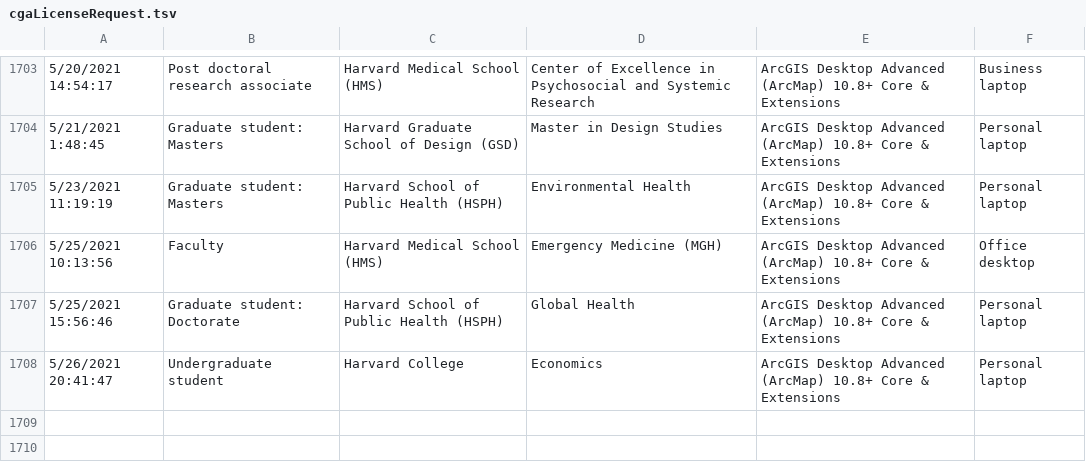
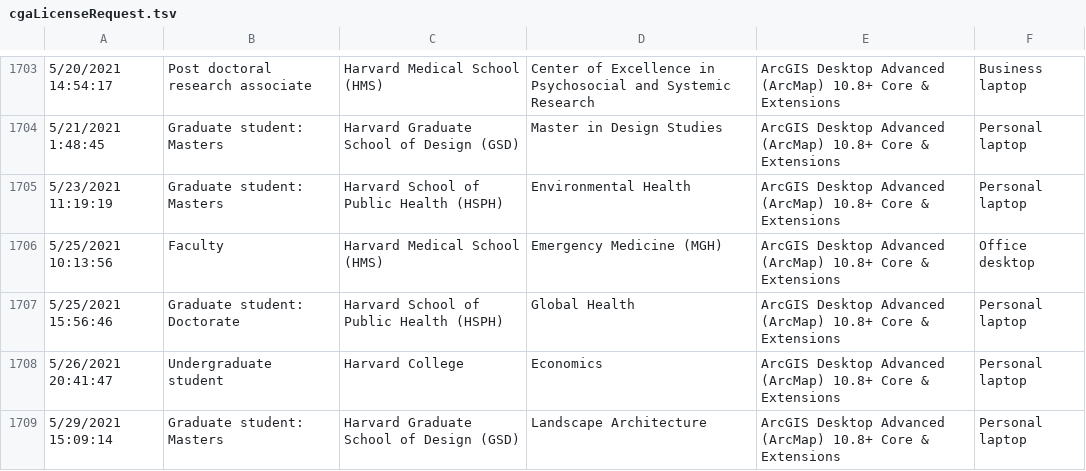
Before and after one commit to IQSS/iqss-metrics-dashboard, a TSV file: assets/data/cgaLicenseRequest.tsv, drawn as a sheet; only a part is shown, gaps mark what is left out; the diff names each change by its address in the sheet, - before the commit and + after, or states it on an @@ line.

Commit message:
Automated push of new data by iqss-metrics-backend on Sun May 30 01:41:08 UTC 2021

```diff
--- a/assets/data/cgaLicenseRequest.tsv
+++ b/assets/data/cgaLicenseRequest.tsv
+row 1709: 5/29/2021 15:09:14 | Graduate student: Masters | Harvard Graduate School of Design (GSD) | Landscape Architecture | ArcGIS Desktop Advanced (ArcMap) 10.8+ Core & Extensions | Personal laptop
```
Also changed, not shown: assets/data/cgaEventRegistration.tsv, assets/data/dataverse_installations.tsv, 4 other files.
